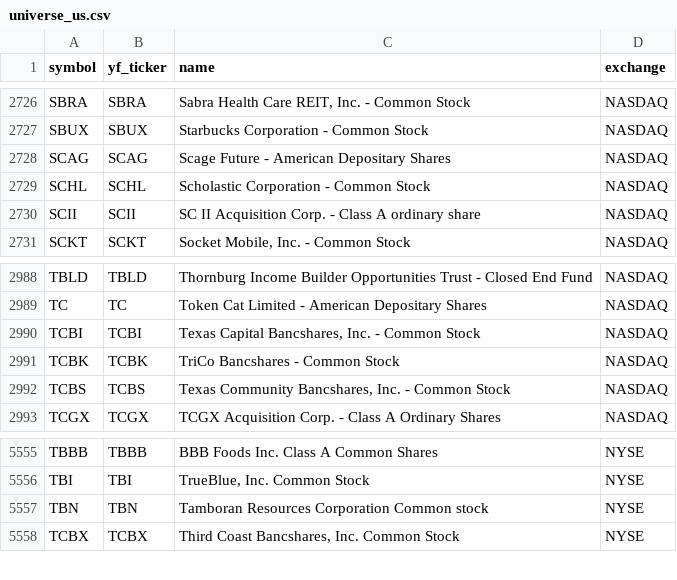
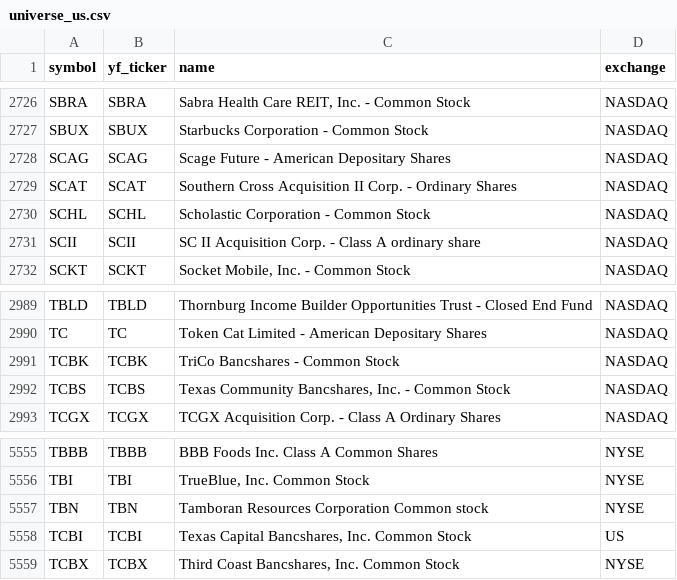
Before and after one commit to Aditya100704/nse-bse-momentum-scanner, a CSV file: data/universe_us.csv, drawn as a sheet; only a part is shown, gaps mark what is left out.

```diff
--- a/data/universe_us.csv
+++ b/data/universe_us.csv
@@ -2728,2 +2728,3 @@ SBUX,SBUX,Starbucks Corporation - Common Stock,NASDAQ
 SCAG,SCAG,Scage Future - American Depositary Shares,NASDAQ
+SCAT,SCAT,Southern Cross Acquisition II Corp. - Ordinary Shares,NASDAQ
 SCHL,SCHL,Scholastic Corporation - Common Stock,NASDAQ
@@ -2989,3 +2990,2 @@ TBLD,TBLD,Thornburg Income Builder Opportunities Trust - Closed End Fund,NASDAQ
 TC,TC,Token Cat Limited - American Depositary Shares,NASDAQ
-TCBI,TCBI,"Texas Capital Bancshares, Inc. - Common Stock",NASDAQ
 TCBK,TCBK,TriCo Bancshares - Common Stock,NASDAQ
@@ -5557,2 +5557,3 @@ TBI,TBI,"TrueBlue, Inc. Common Stock",NYSE
 TBN,TBN,Tamboran Resources Corporation Common stock,NYSE
+TCBI,TCBI,"Texas Capital Bancshares, Inc. Common Stock",US
 TCBX,TCBX,"Third Coast Bancshares, Inc. Common Stock",NYSE
```
Also changed, not shown: data/scanner_output.csv, data/scanner_output_us.csv, 7 other files.
